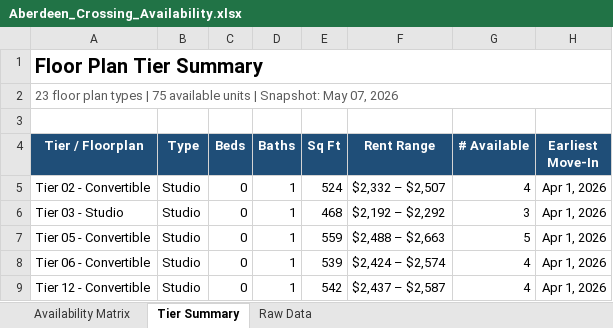
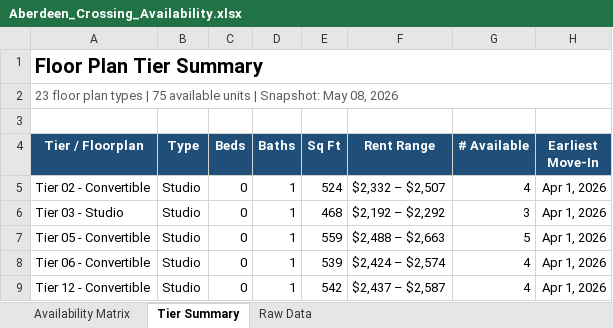
Before and after one commit to damoncdance/rent-comp-tracker, an Excel workbook: data/exports/Aberdeen_Crossing_Availability.xlsx, sheet Tier Summary, drawn as a sheet; only a part is shown; values as stored, in another font and other column widths than the file's, no borders; the diff names each change by its address in the sheet, - before the commit and + after, or states it on an @@ line.

```diff
--- a/data/exports/Aberdeen_Crossing_Availability.xlsx (sheet Tier Summary)
+++ b/data/exports/Aberdeen_Crossing_Availability.xlsx (sheet Tier Summary)
-A2 (Tier / Floorplan): …Snapshot: May 07, 2026
+A2 (Tier / Floorplan): …Snapshot: May 08, 2026
```
Also changed, not shown: sheet Availability Matrix, 2 other files.
